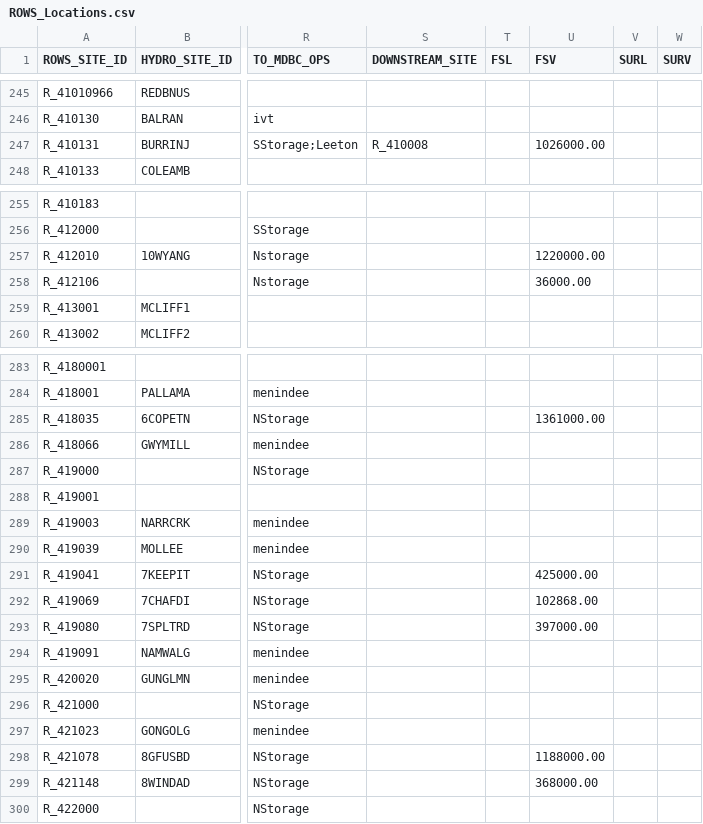
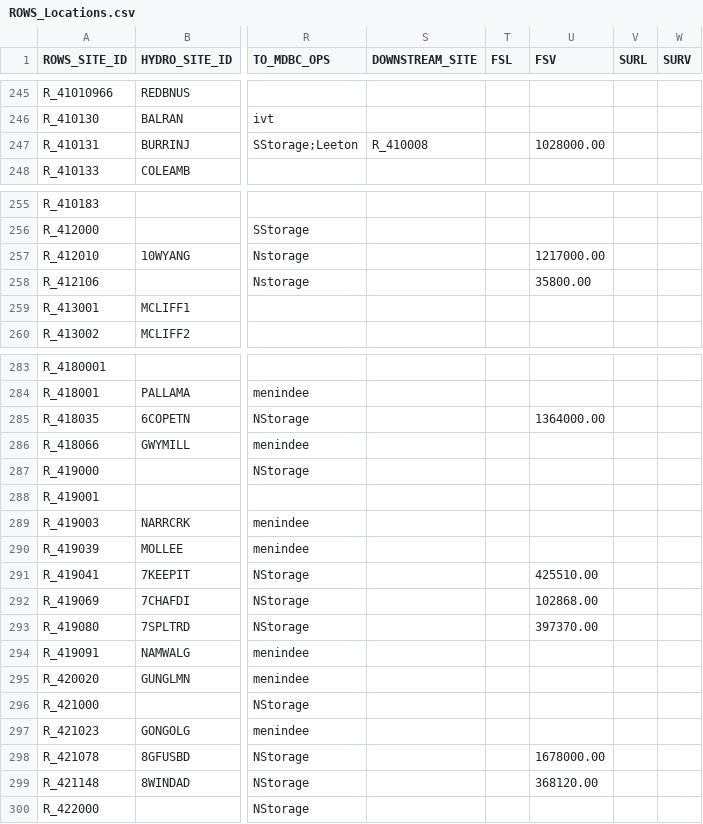
Before and after one commit to lawrenceMDBA/test, a CSV file: Config/MapLayerFiles/ROWS_Locations.csv, drawn as a sheet; only a part is shown, gaps mark what is left out; the diff names each change by its address in the sheet, - before the commit and + after, or states it on an @@ line.

Commit message:
Metadata update

```diff
--- a/Config/MapLayerFiles/ROWS_Locations.csv
+++ b/Config/MapLayerFiles/ROWS_Locations.csv
-U247 (FSV): 1026000.00
+U247 (FSV): 1028000.00
-U257 (FSV): 1220000.00
+U257 (FSV): 1217000.00
-U258 (FSV): 36000.00
+U258 (FSV): 35800.00
-U285 (FSV): 1361000.00
+U285 (FSV): 1364000.00
-U291 (FSV): 425000.00
+U291 (FSV): 425510.00
-U293 (FSV): 397000.00
+U293 (FSV): 397370.00
-U298 (FSV): 1188000.00
+U298 (FSV): 1678000.00
-U299 (FSV): 368000.00
+U299 (FSV): 368120.00
```
